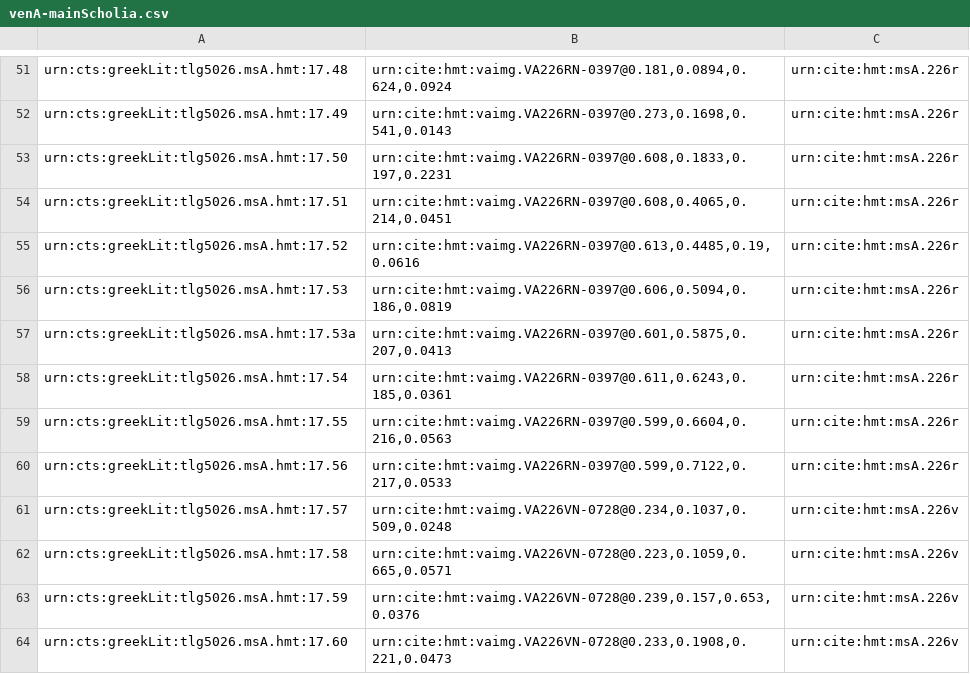
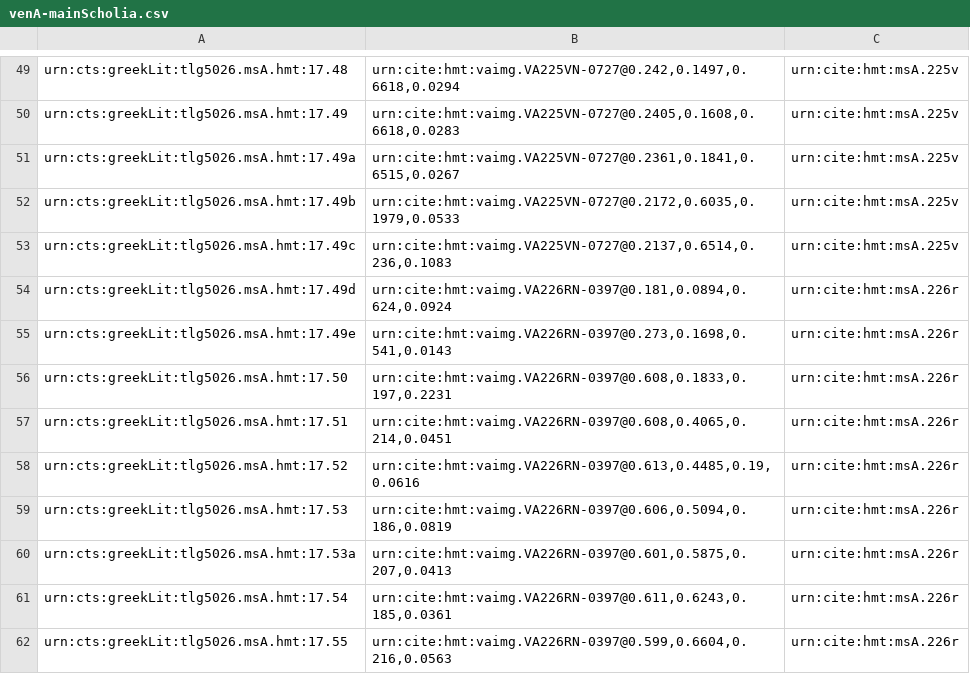
Before and after one commit to mwauke/closed-hc-il17, a CSV file: collections/venA-mainScholia.csv, drawn as a sheet; only a part is shown, gaps mark what is left out; the shorter side is filled out with more unchanged rows; addresses are those after the commit; the diff covers the shown part only; the diff names each change by its address in the sheet, - before the commit and + after, or states it on an @@ line.

```diff
--- a/collections/venA-mainScholia.csv
+++ b/collections/venA-mainScholia.csv
-B49: urn:cite:hmt:vaimg.VA226RN-0397@0.181,0.0894,0.624,0.0924
+B49: urn:cite:hmt:vaimg.VA225VN-0727@0.242,0.1497,0.6618,0.0294
-C49:C50: urn:cite:hmt:msA.226r
+C49:C50: urn:cite:hmt:msA.225v
-B50: urn:cite:hmt:vaimg.VA226RN-0397@0.273,0.1698,0.541,0.0143
+B50: urn:cite:hmt:vaimg.VA225VN-0727@0.2405,0.1608,0.6618,0.0283
+row 51: urn:cts:greekLit:tlg5026.msA.hmt:17.49a | urn:cite:hmt:vaimg.VA225VN-0727@0.2361,0.1841,0.6515,0.0267 | urn:cite:hmt:msA.225v
+row 52: urn:cts:greekLit:tlg5026.msA.hmt:17.49b | urn:cite:hmt:vaimg.VA225VN-0727@0.2172,0.6035,0.1979,0.0533 | urn:cite:hmt:msA.225v
+row 53: urn:cts:greekLit:tlg5026.msA.hmt:17.49c | urn:cite:hmt:vaimg.VA225VN-0727@0.2137,0.6514,0.236,0.1083 | urn:cite:hmt:msA.225v
+row 54: urn:cts:greekLit:tlg5026.msA.hmt:17.49d | urn:cite:hmt:vaimg.VA226RN-0397@0.181,0.0894,0.624,0.0924 | urn:cite:hmt:msA.226r
+row 55: urn:cts:greekLit:tlg5026.msA.hmt:17.49e | urn:cite:hmt:vaimg.VA226RN-0397@0.273,0.1698,0.541,0.0143 | urn:cite:hmt:msA.226r
```
Also changed, not shown: 1 added row, 3 removed rows and 31 edited cells elsewhere in this file.
